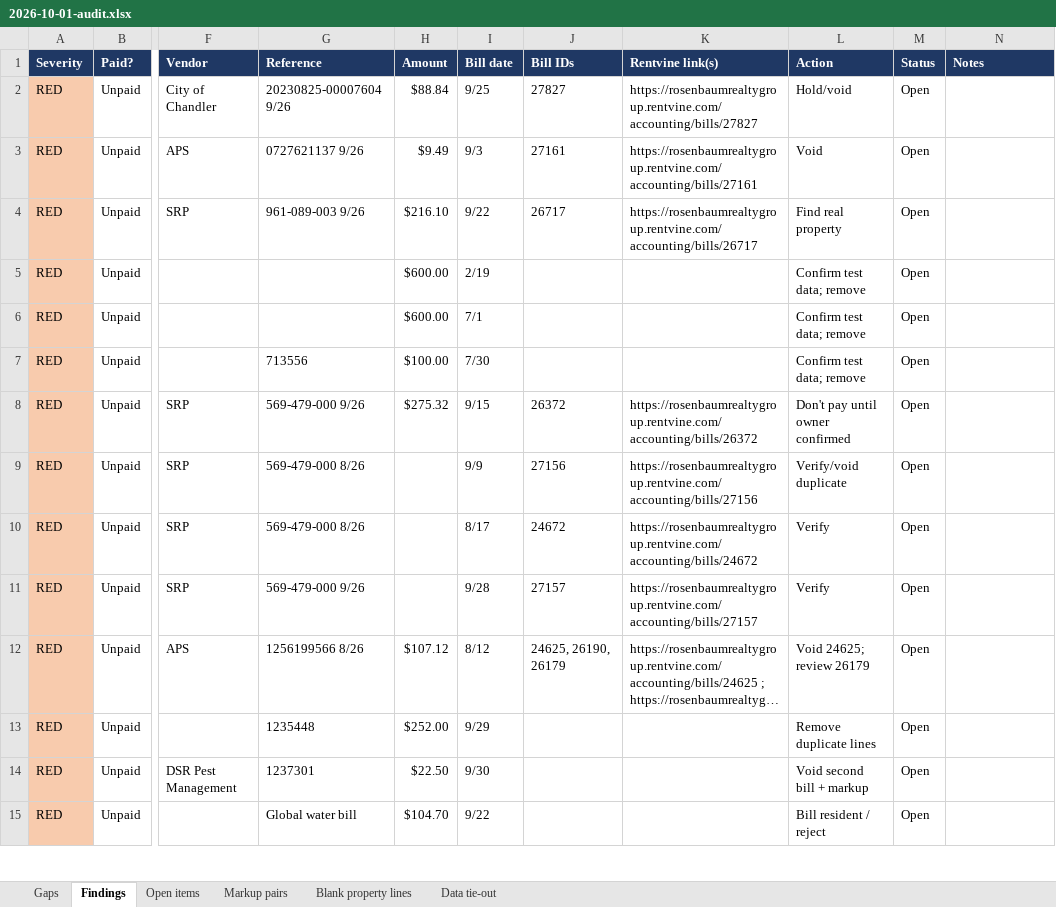
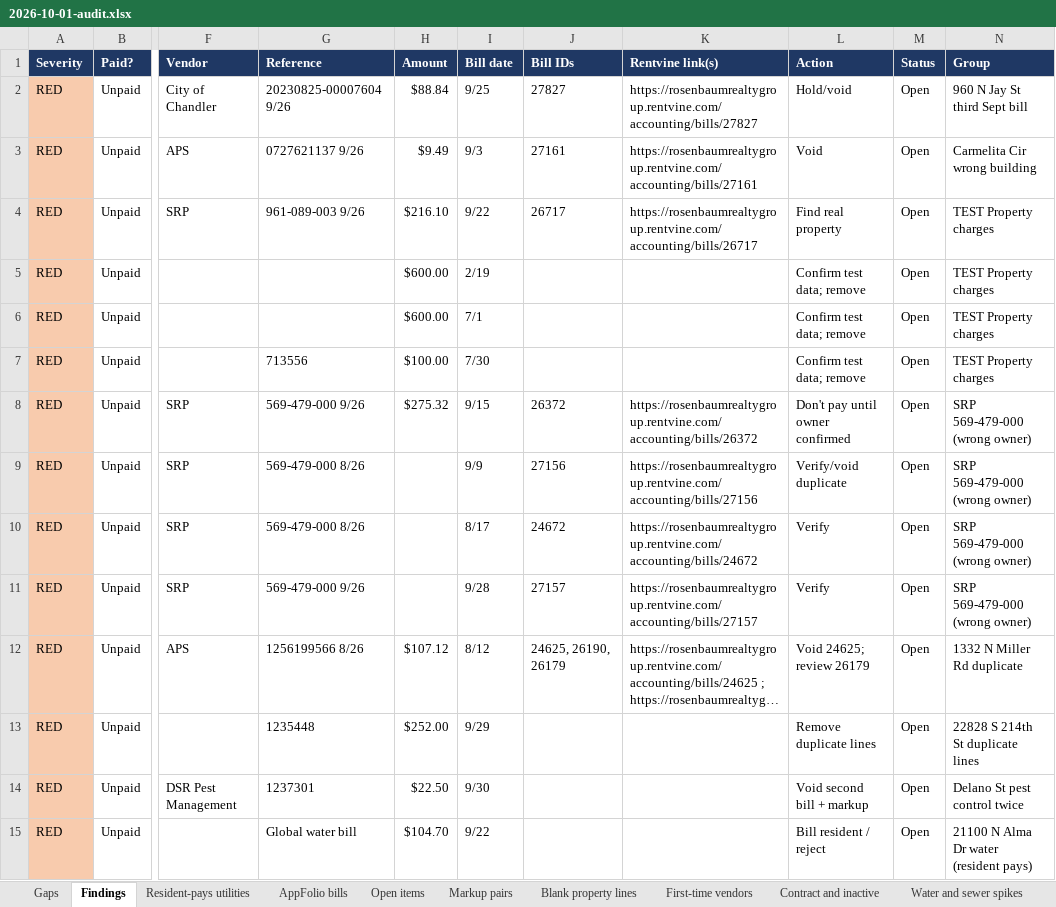
Before and after one commit to TiffanyRosenbaum/Owner-reports-audit-, an Excel workbook: reports/2026-10-01-audit.xlsx, sheet Findings, drawn as a sheet; only a part is shown, gaps mark what is left out; long unchanged cells end in …; values as stored, in another font and other column widths than the file's, no borders; the diff covers the shown part only; the diff names each change by its address in the sheet, - before the commit and + after, or states it on an @@ line.

```diff
--- a/reports/2026-10-01-audit.xlsx (sheet Findings)
+++ b/reports/2026-10-01-audit.xlsx (sheet Findings)
+sheet tab: Resident-pays utilities
+sheet tab: AppFolio bills
+sheet tab: First-time vendors
+sheet tab: Contract and inactive
+sheet tab: Water and sewer spikes
-N1: Notes
+N1: Group
-N2 (Group): (empty)
+N2 (Group): 960 N Jay St third Sept bill
-N3 (Group): (empty)
+N3 (Group): Carmelita Cir wrong building
-N4:N7 (Group): (empty)
+N4:N7 (Group): TEST Property charges
-N8:N11 (Group): (empty)
+N8:N11 (Group): SRP 569-479-000 (wrong owner)
-N12 (Group): (empty)
+N12 (Group): 1332 N Miller Rd duplicate
-N13 (Group): (empty)
+N13 (Group): 22828 S 214th St duplicate lines
-N14 (Group): (empty)
+N14 (Group): Delano St pest control twice
-N15 (Group): (empty)
+N15 (Group): 21100 N Alma Dr water (resident pays)
```
Also changed, not shown: 24 added rows, 4 removed rows and 26 edited cells elsewhere in this sheet, sheet Blank property lines, sheet Gaps, sheet Markup pairs, sheet Data tie-out, sheet Open items, other sheet tabs, 10 other files.
